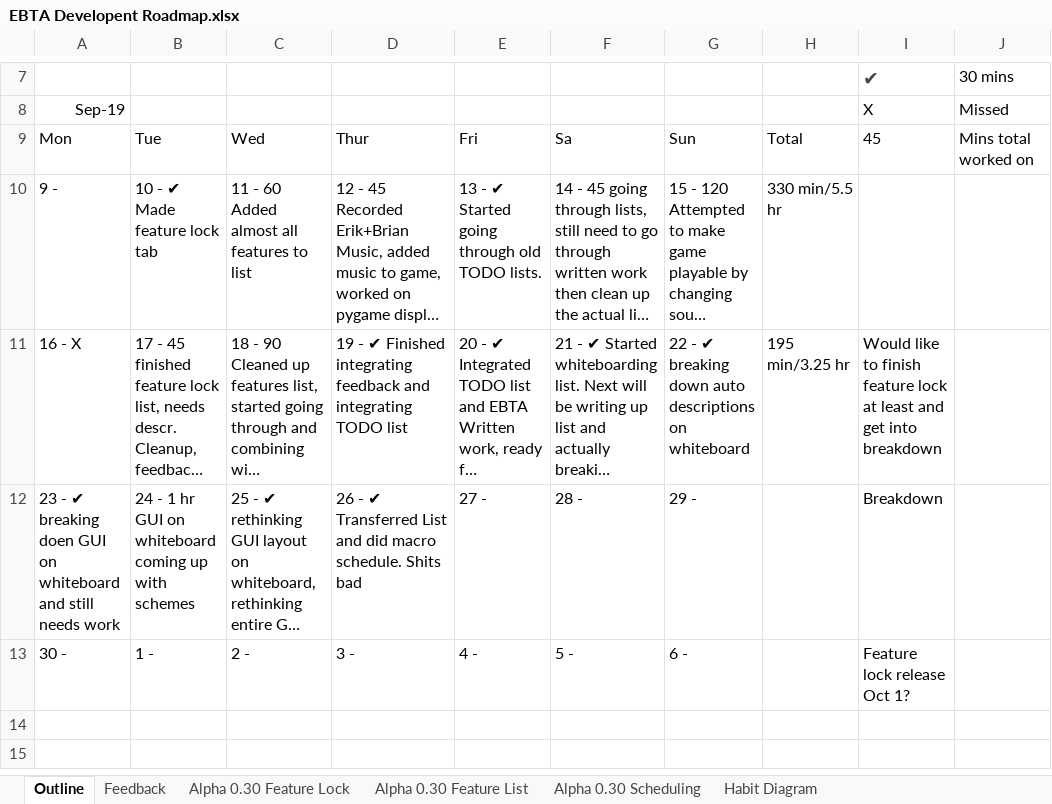
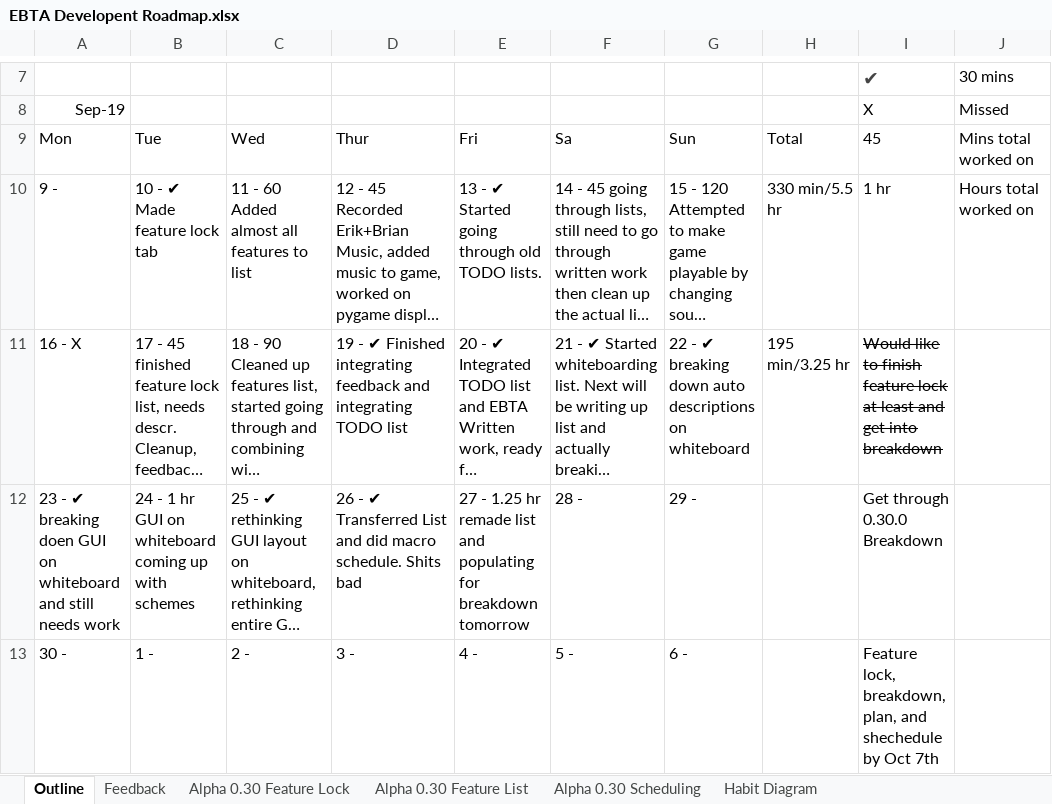
Before and after one commit to MitchellLemieux/EngPhysAdventure, an Excel workbook: Dev/EBTA Developent Roadmap.xlsx, sheet Outline, drawn as a sheet; only a part is shown, gaps mark what is left out; long unchanged cells end in …; values as stored, in another font and other column widths than the file's, no borders; the diff names each change by its address in the sheet, - before the commit and + after, or states it on an @@ line.

Commit message:
remade list based on plan

```diff
--- a/Dev/EBTA Developent Roadmap.xlsx (sheet Outline)
+++ b/Dev/EBTA Developent Roadmap.xlsx (sheet Outline)
-I10: (empty)
+I10: 1 hr
-J10: (empty)
+J10: Hours total worked on
-I11 strikethrough: off
+I11 strikethrough: on
-E12: 27 -
+E12: 27 - 1.25 hr remade list and populating for breakdown tomorrow
-I12: Breakdown
+I12: Get through 0.30.0 Breakdown
-I13: Feature lock release Oct 1?
+I13: Feature lock, breakdown, plan, and shechedule by Oct 7th
```
Also changed, not shown: sheet Alpha 0.30 Feature List, sheet Alpha 0.30 Feature Lock.
